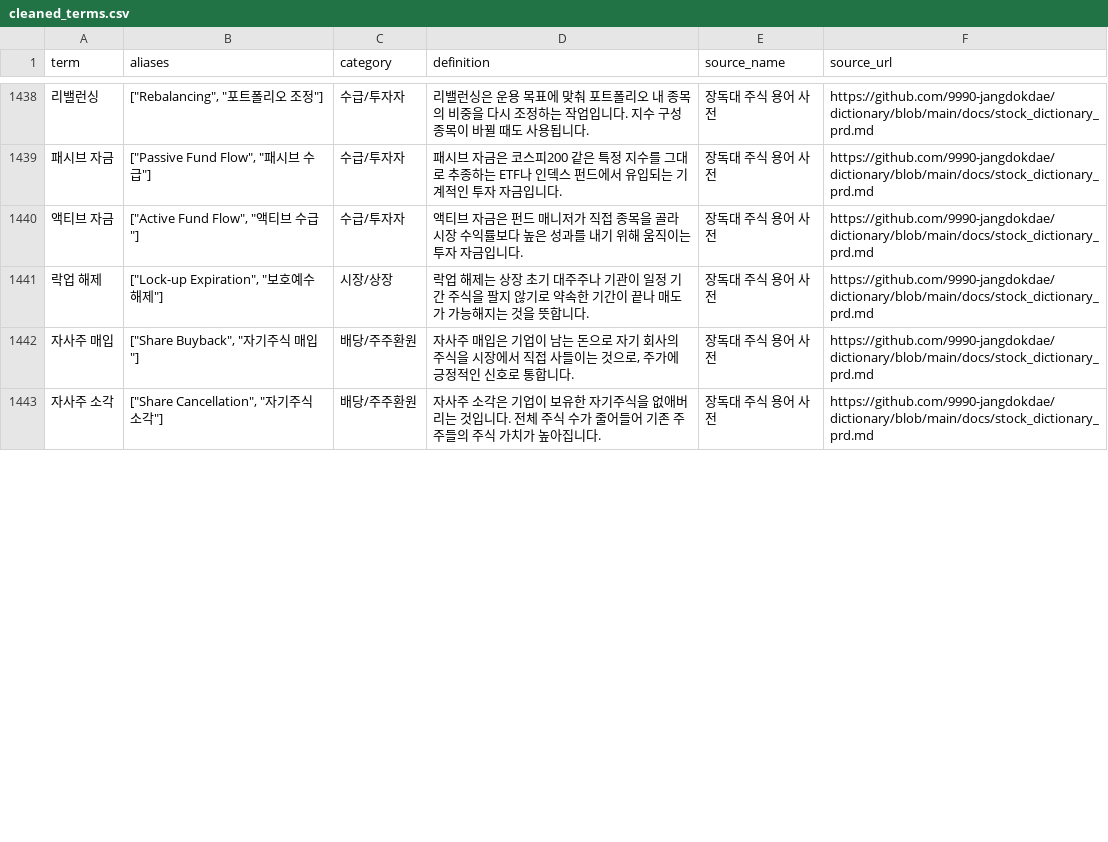
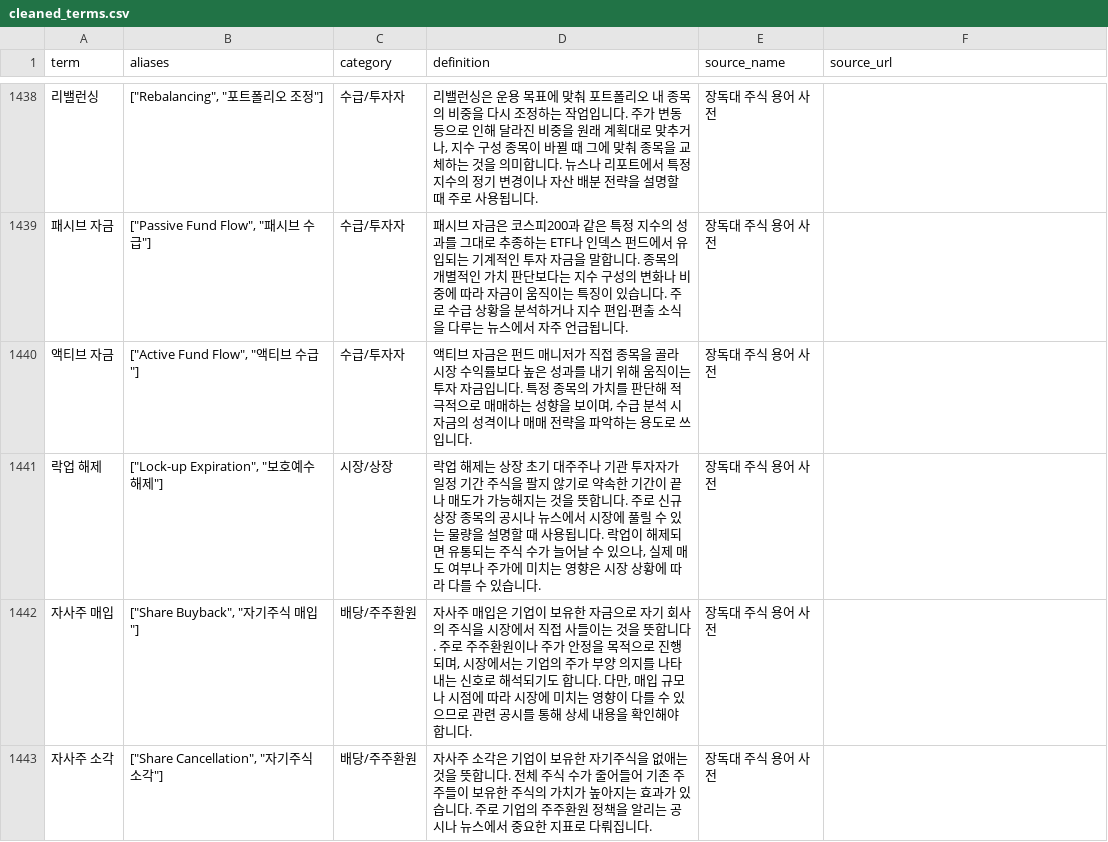
Before and after one commit to 9990-jangdokdae/dictionary, a CSV file: data/cleaned_terms.csv, drawn as a sheet; only a part is shown, gaps mark what is left out; the diff covers the shown part only; the diff names each change by its address in the sheet, - before the commit and + after, or states it on an @@ line.

```diff
--- a/data/cleaned_terms.csv
+++ b/data/cleaned_terms.csv
-D1438 (definition): …입니다. 지수 구성 종목이 바뀔 때도 사용됩…
+D1438 (definition): …입니다. 주가 변동 등으로 인해 달라진 비중을 원래 계획대로 맞추거나, 지수 구성 종목이 바뀔 때 그에 맞춰 종목을 교체하는 것을 의미합니다. 뉴스나 리포트에서 특정 지수의 정기 변경이나 자산 배분 전략을 설명할 때 주로 사용됩…
-F1438:F1443 (source_url): https://github.com/9990-jangdokdae/dictionary/blob/main/docs/stock_dictionary_prd.md
+F1438:F1443 (source_url): (empty)
-D1439 (definition): …코스피200 같은 특정 지수를 그대로 추종하는 ETF나 인덱스 펀드에서 유입되는 기계적인 투자 자금입니다.
+D1439 (definition): …코스피200과 같은 특정 지수의 성과를 그대로 추종하는 ETF나 인덱스 펀드에서 유입되는 기계적인 투자 자금을 말합니다. 종목의 개별적인 가치 판단보다는 지수 구성의 변화나 비중에 따라 자금이 움직이는 특징이 있습니다. 주로 수급 상황을 분석하거나 지수 편입·편출 소식을 다루는 뉴스에서 자주 언급됩니다.
-D1440 (definition): …입니다.
+D1440 (definition): …입니다. 특정 종목의 가치를 판단해 적극적으로 매매하는 성향을 보이며, 수급 분석 시 자금의 성격이나 매매 전략을 파악하는 용도로 쓰입니다.
-D1441 (definition): …나 기관이 일정 기간 주식을 팔지 않기로 약속한 기간이 끝나 매도가 가능해지는 것을 뜻합니다.
+D1441 (definition): …나 기관 투자자가 일정 기간 주식을 팔지 않기로 약속한 기간이 끝나 매도가 가능해지는 것을 뜻합니다. 주로 신규 상장 종목의 공시나 뉴스에서 시장에 풀릴 수 있는 물량을 설명할 때 사용됩니다. 락업이 해제되면 유통되는 주식 수가 늘어날 수 있으나, 실제 매도 여부나 주가에 미치는 영향은 시장 상황에 따라 다를 수 있습니다.
-D1442 (definition): …기업이 남는 돈으로 자기 회사의 주식을 시장에서 직접 사들이는 것으로, 주가에 긍정적인 신호로 통합니다.
+D1442 (definition): …기업이 보유한 자금으로 자기 회사의 주식을 시장에서 직접 사들이는 것을 뜻합니다. 주로 주주환원이나 주가 안정을 목적으로 진행되며, 시장에서는 기업의 주가 부양 의지를 나타내는 신호로 해석되기도 합니다. 다만, 매입 규모나 시점에 따라 시장에 미치는 영향이 다를 수 있으므로 관련 공시를 통해 상세 내용을 확인해야 합니다.
-D1443 (definition): …을 없애버리는 것입니다. 전체 주식 수가 줄어들어 기존 주주들의 주식 가치가 높아집니다.
+D1443 (definition): …을 없애는 것을 뜻합니다. 전체 주식 수가 줄어들어 기존 주주들이 보유한 주식의 가치가 높아지는 효과가 있습니다. 주로 기업의 주주환원 정책을 알리는 공시나 뉴스에서 중요한 지표로 다뤄집니다.
```
Also changed, not shown: 64 edited cells elsewhere in this file, data/llm_full/term_augmentation_raw.csv, data/llm_full/term_augmentation_results.csv, 24 other files.
